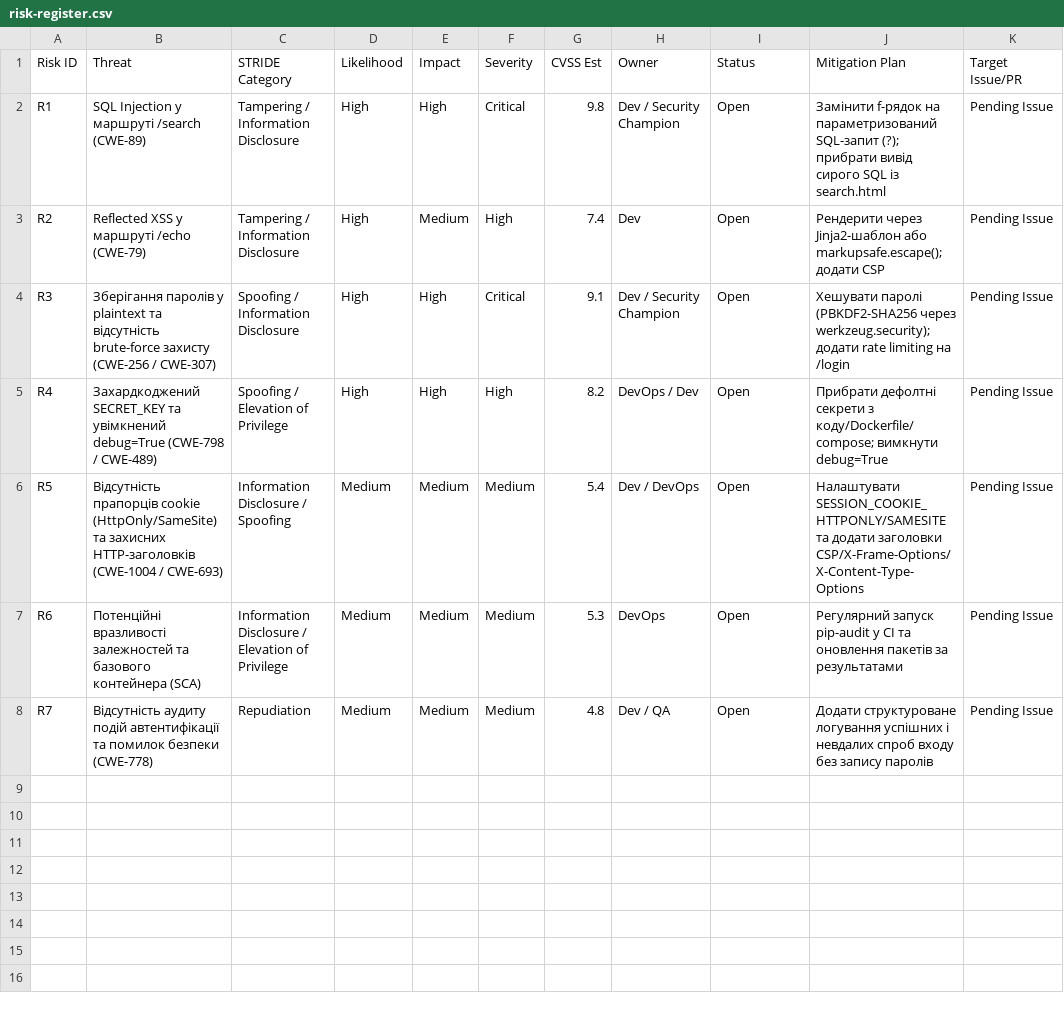
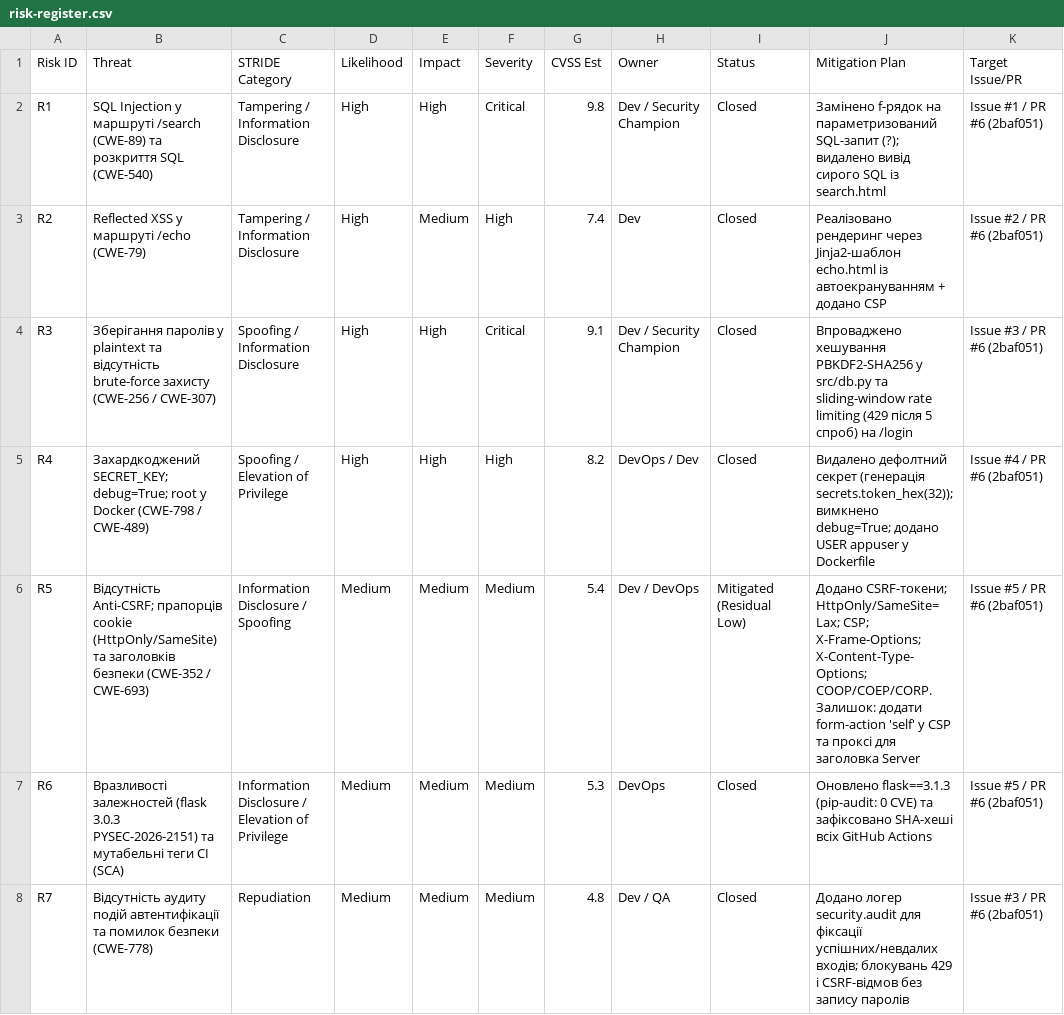
Before and after one commit to Ma4iato/-1-2, a CSV file: docs/risk-register.csv, drawn as a sheet.

Commit message:
docs(audit): record post-remediation SAST/DAST results and final audit

```diff
--- a/docs/risk-register.csv
+++ b/docs/risk-register.csv
@@ -1,8 +1,8 @@
 Risk ID,Threat,STRIDE Category,Likelihood,Impact,Severity,CVSS Est,Owner,Status,Mitigation Plan,Target Issue/PR
-R1,SQL Injection у маршруті /search (CWE-89),Tampering / Information Disclosure,High,High,Critical,9.8,Dev / Security Champion,Open,Замінити f-рядок на параметризований SQL-запит (?); прибрати вивід сирого SQL із search.html,Pending Issue
-R2,Reflected XSS у маршруті /echo (CWE-79),Tampering / Information Disclosure,High,Medium,High,7.4,Dev,Open,Рендерити через Jinja2-шаблон або markupsafe.escape(); додати CSP,Pending Issue
-R3,Зберігання паролів у plaintext та відсутність brute-force захисту (CWE-256 / CWE-307),Spoofing / Information Disclosure,High,High,Critical,9.1,Dev / Security Champion,Open,Хешувати паролі (PBKDF2-SHA256 через werkzeug.security); додати rate limiting на /login,Pending Issue
-R4,Захардкоджений SECRET_KEY та увімкнений debug=True (CWE-798 / CWE-489),Spoofing / Elevation of Privilege,High,High,High,8.2,DevOps / Dev,Open,Прибрати дефолтні секрети з коду/Dockerfile/compose; вимкнути debug=True,Pending Issue
-R5,Відсутність прапорців cookie (HttpOnly/SameSite) та захисних HTTP-заголовків (CWE-1004 / CWE-693),Information Disclosure / Spoofing,Medium,Medium,Medium,5.4,Dev / DevOps,Open,Налаштувати SESSION_COOKIE_HTTPONLY/SAMESITE та додати заголовки CSP/X-Frame-Options/X-Content-Type-Options,Pending Issue
-R6,Потенційні вразливості залежностей та базового контейнера (SCA),Information Disclosure / Elevation of Privilege,Medium,Medium,Medium,5.3,DevOps,Open,Регулярний запуск pip-audit у CI та оновлення пакетів за результатами,Pending Issue
-R7,Відсутність аудиту подій автентифікації та помилок безпеки (CWE-778),Repudiation,Medium,Medium,Medium,4.8,Dev / QA,Open,Додати структуроване логування успішних і невдалих спроб входу без запису паролів,Pending Issue
+R1,SQL Injection у маршруті /search (CWE-89) та розкриття SQL (CWE-540),Tampering / Information Disclosure,High,High,Critical,9.8,Dev / Security Champion,Closed,Замінено f-рядок на параметризований SQL-запит (?); видалено вивід сирого SQL із search.html,Issue #1 / PR #6 (2baf051)
+R2,Reflected XSS у маршруті /echo (CWE-79),Tampering / Information Disclosure,High,Medium,High,7.4,Dev,Closed,Реалізовано рендеринг через Jinja2-шаблон echo.html із автоекрануванням + додано CSP,Issue #2 / PR #6 (2baf051)
+R3,Зберігання паролів у plaintext та відсутність brute-force захисту (CWE-256 / CWE-307),Spoofing / Information Disclosure,High,High,Critical,9.1,Dev / Security Champion,Closed,Впроваджено хешування PBKDF2-SHA256 у src/db.py та sliding-window rate limiting (429 після 5 спроб) на /login,Issue #3 / PR #6 (2baf051)
+R4,Захардкоджений SECRET_KEY; debug=True; root у Docker (CWE-798 / CWE-489),Spoofing / Elevation of Privilege,High,High,High,8.2,DevOps / Dev,Closed,Видалено дефолтний секрет (генерація secrets.token_hex(32)); вимкнено debug=True; додано USER appuser у Dockerfile,Issue #4 / PR #6 (2baf051)
+R5,Відсутність Anti-CSRF; прапорців cookie (HttpOnly/SameSite) та заголовків безпеки (CWE-352 / CWE-693),Information Disclosure / Spoofing,Medium,Medium,Medium,5.4,Dev / DevOps,Mitigated (Residual Low),Додано CSRF-токени; HttpOnly/SameSite=Lax; CSP; X-Frame-Options; X-Content-Type-Options; COOP/COEP/CORP. Залишок: додати form-action 'self' у CSP та проксі для заголовка Server,Issue #5 / PR #6 (2baf051)
+R6,Вразливості залежностей (flask 3.0.3 PYSEC-2026-2151) та мутабельні теги CI (SCA),Information Disclosure / Elevation of Privilege,Medium,Medium,Medium,5.3,DevOps,Closed,Оновлено flask==3.1.3 (pip-audit: 0 CVE) та зафіксовано SHA-хеші всіх GitHub Actions,Issue #5 / PR #6 (2baf051)
+R7,Відсутність аудиту подій автентифікації та помилок безпеки (CWE-778),Repudiation,Medium,Medium,Medium,4.8,Dev / QA,Closed,Додано логер security.audit для фіксації успішних/невдалих входів; блокувань 429 і CSRF-відмов без запису паролів,Issue #3 / PR #6 (2baf051)
```
Also changed, not shown: 3 other files.
